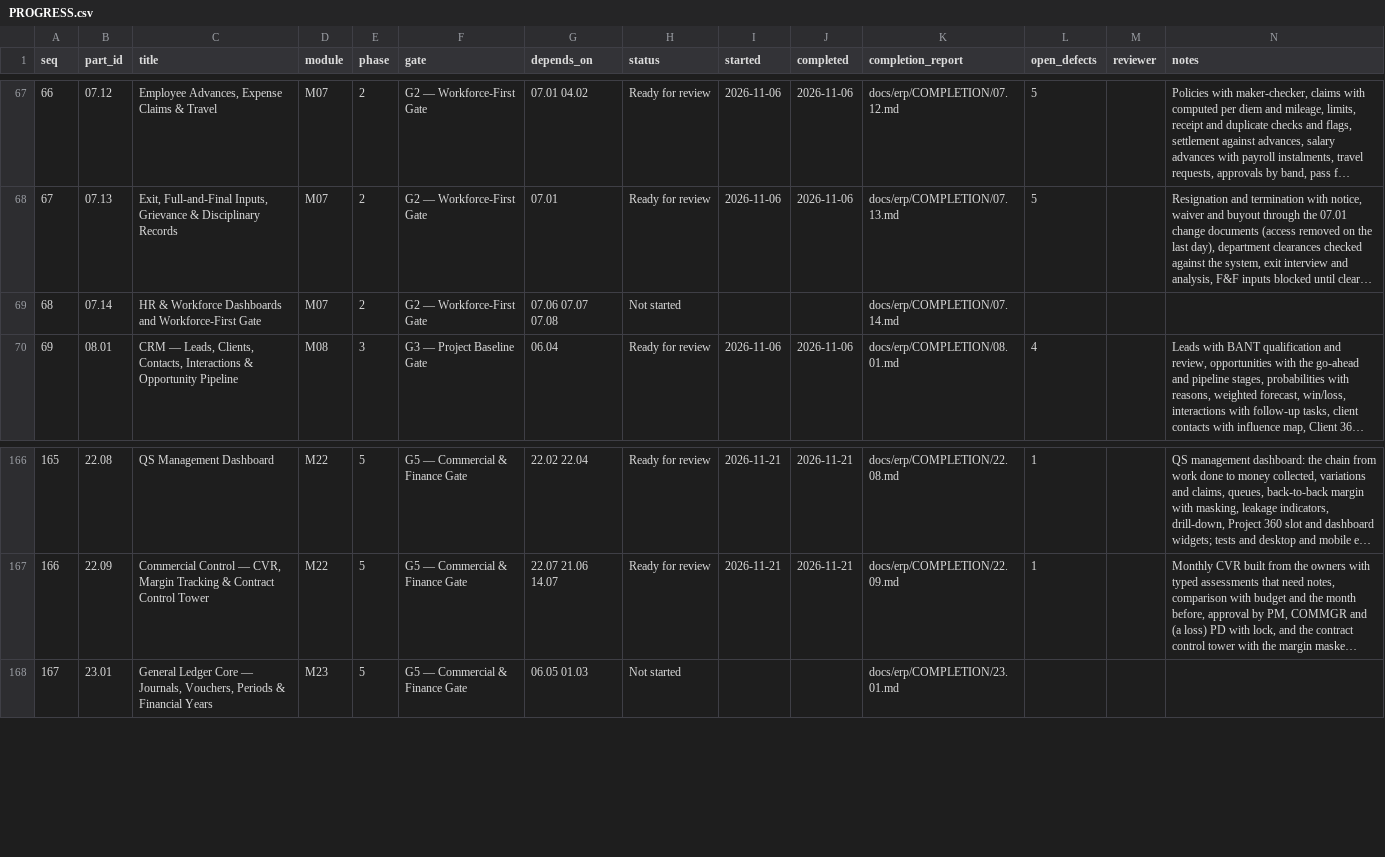
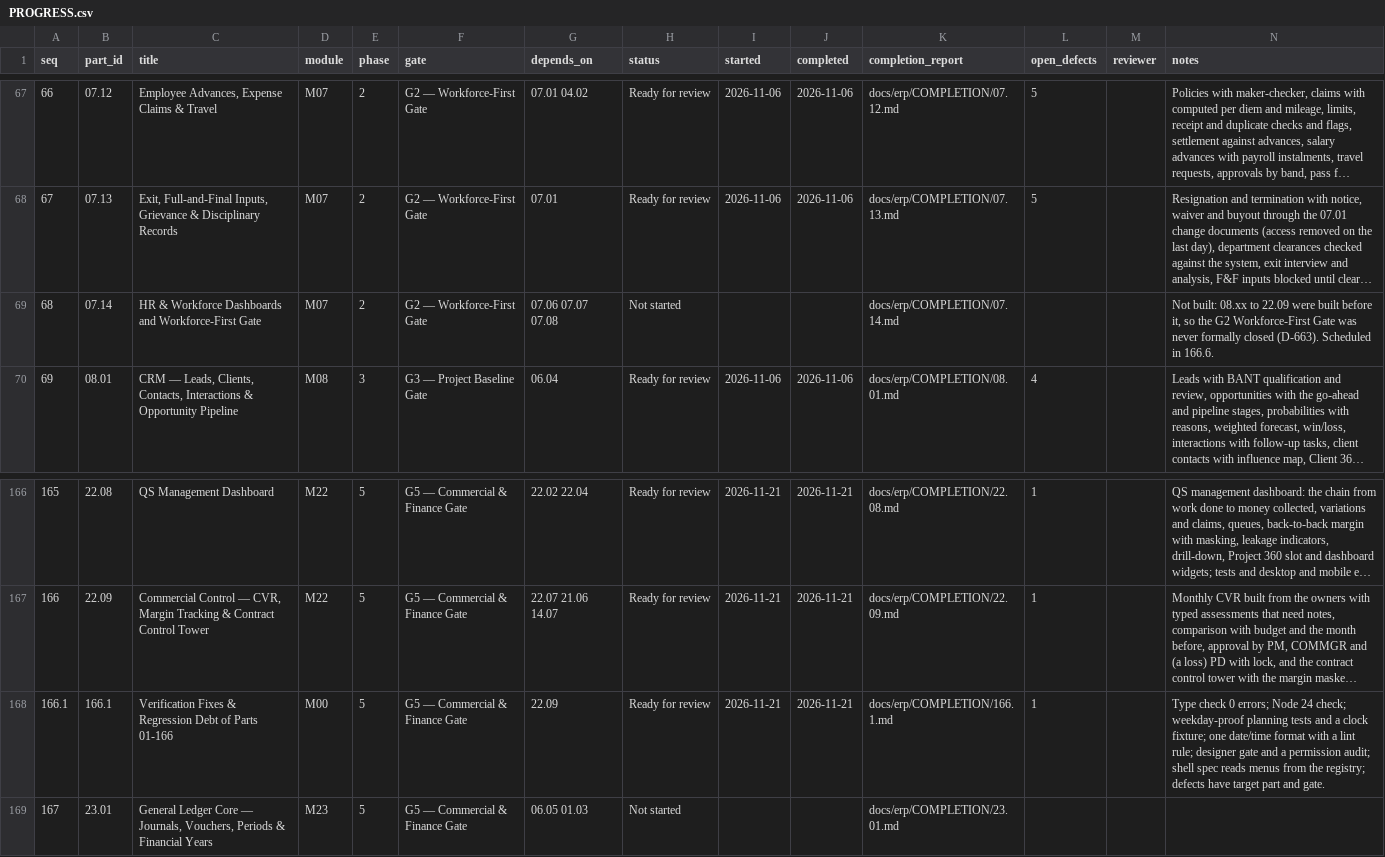
Before and after one commit to sahaainfra/ERP_SAP-CLS, a CSV file: docs/erp/PROGRESS.csv, drawn as a sheet; only a part is shown, gaps mark what is left out; long unchanged cells end in …; the diff names each change by its address in the sheet, - before the commit and + after, or states it on an @@ line.

```diff
--- a/docs/erp/PROGRESS.csv
+++ b/docs/erp/PROGRESS.csv
-N69 (notes): (empty)
+N69 (notes): Not built: 08.xx to 22.09 were built before it, so the G2 Workforce-First Gate was never formally closed (D-663). Scheduled in 166.6.
+row 168: 166.1 | 166.1 | Verification Fixes & Regression Debt of Parts 01-166 | M00 | 5 | G5 — Commercial & Finance Gate | 22.09 | Ready for review | 2026-11-21 | 2026-11-21 | docs/erp/COMPLETION/166.1.md | 1 |  | Type check 0 errors; Node 24 check; weekday-proof planning tests and a clock fixture; one date/time format with a lint rule; designer gate and a permission audit; shell spec reads menus from the registry; defects have target part and gate.
```
Also changed, not shown: 7 other files.
